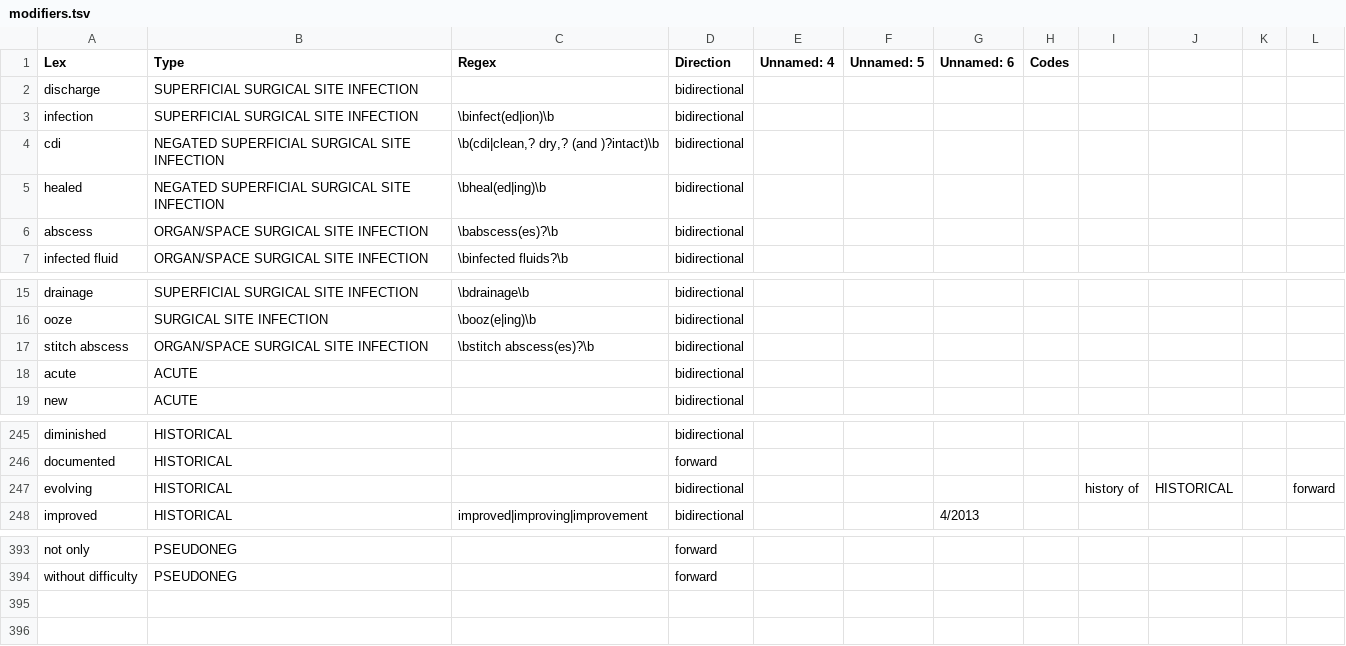
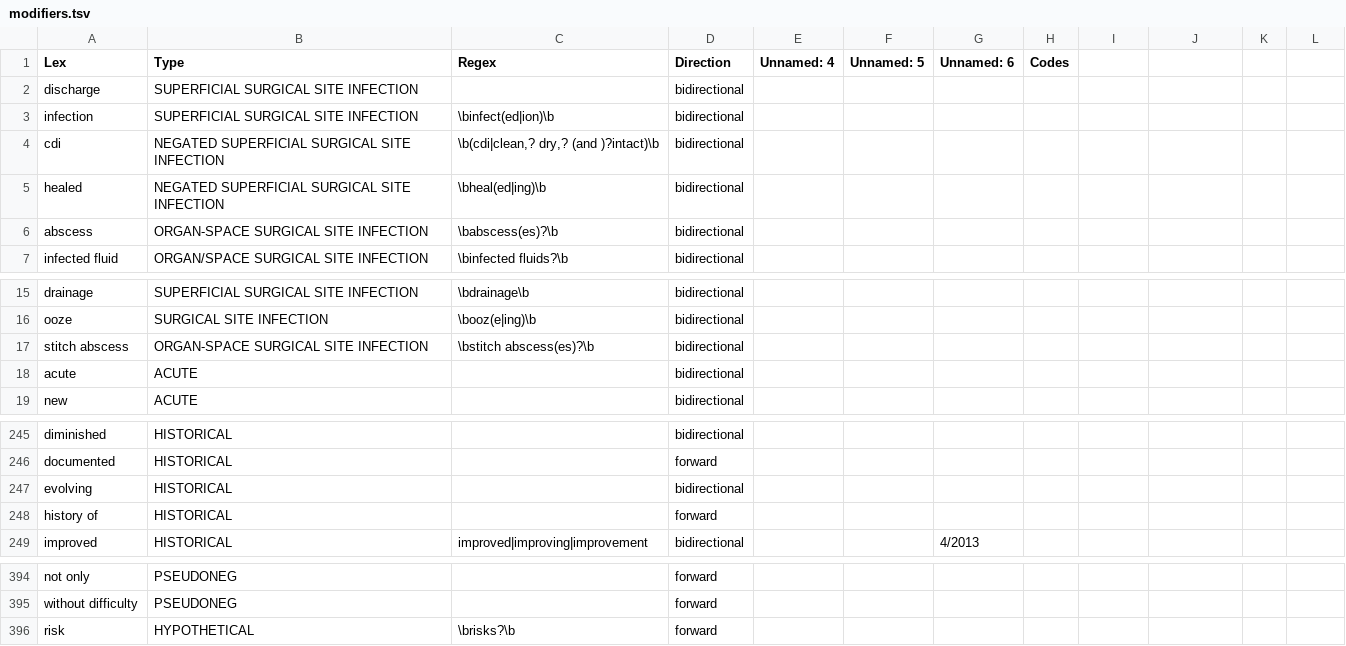
Before and after one commit to abchapman93/hai_detect, a TSV file: lexicon/modifiers.tsv, drawn as a sheet; only a part is shown, gaps mark what is left out; the diff names each change by its address in the sheet, - before the commit and + after, or states it on an @@ line.

```diff
--- a/lexicon/modifiers.tsv
+++ b/lexicon/modifiers.tsv
-B6 (Type): ORGAN/SPACE SURGICAL SITE INFECTION
+B6 (Type): ORGAN-SPACE SURGICAL SITE INFECTION
-B17 (Type): ORGAN/SPACE SURGICAL SITE INFECTION
+B17 (Type): ORGAN-SPACE SURGICAL SITE INFECTION
-I247: history of
+I247: (empty)
-J247: HISTORICAL
+J247: (empty)
-L247: forward
+L247: (empty)
+row 248: history of | HISTORICAL |  | forward
+row 396: risk | HYPOTHETICAL | \brisks?\b | forward
```
Also changed, not shown: lexicon/targets.tsv, 3 other files.
